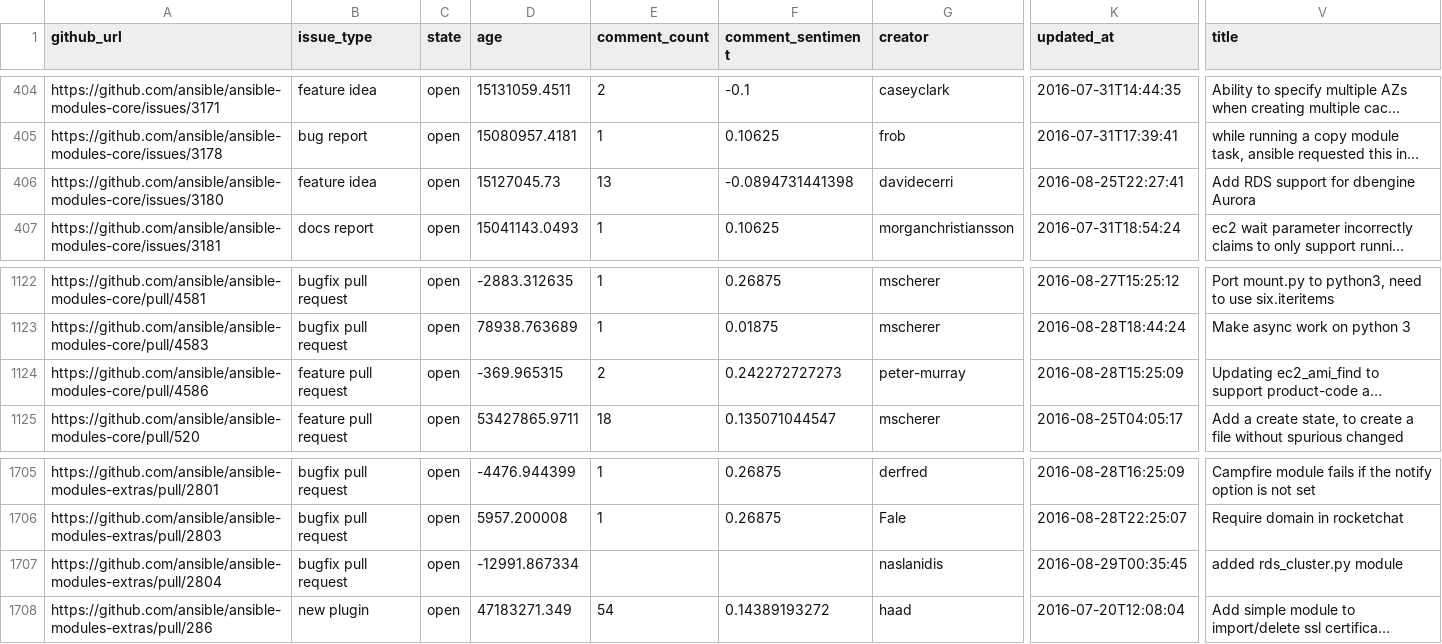
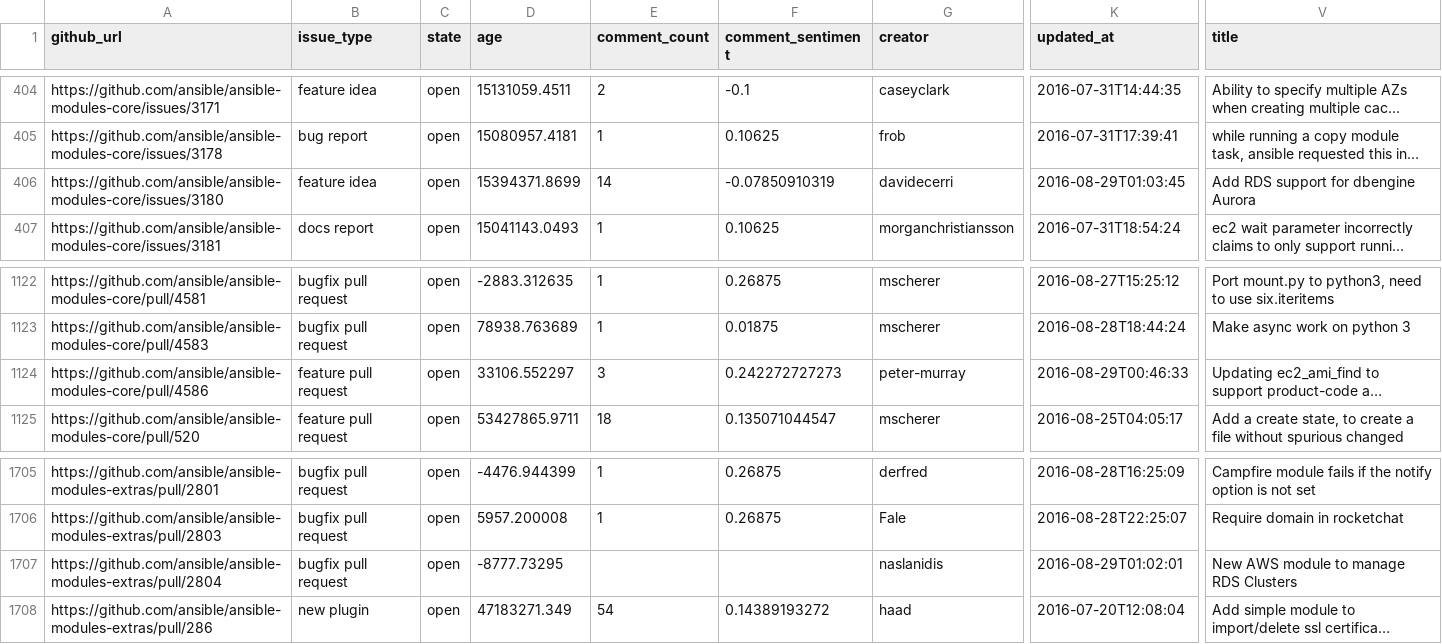
Before and after one commit to jctanner/jctanner.github.io, a CSV file: ansible/open/issue_data.csv, drawn as a sheet; only a part is shown, gaps mark what is left out; long unchanged cells end in …; the diff names each change by its address in the sheet, - before the commit and + after, or states it on an @@ line.

Commit message:
new data

```diff
--- a/ansible/open/issue_data.csv
+++ b/ansible/open/issue_data.csv
-D406 (age): 15127045.73
+D406 (age): 15394371.8699
-E406 (comment_count): 13
+E406 (comment_count): 14
-F406 (comment_sentiment): -0.0894731441398
+F406 (comment_sentiment): -0.07850910319
-K406 (updated_at): 2016-08-25T22:27:41
+K406 (updated_at): 2016-08-29T01:03:45
-D1124 (age): -369.965315
+D1124 (age): 33106.552297
-E1124 (comment_count): 2
+E1124 (comment_count): 3
-K1124 (updated_at): 2016-08-28T15:25:09
+K1124 (updated_at): 2016-08-29T00:46:33
-D1707 (age): -12991.867334
+D1707 (age): -8777.73295
-K1707 (updated_at): 2016-08-29T00:35:45
+K1707 (updated_at): 2016-08-29T01:02:01
-V1707 (title): added rds_cluster.py module
+V1707 (title): New AWS module to manage RDS Clusters
```
Also changed, not shown: 2 other files.
